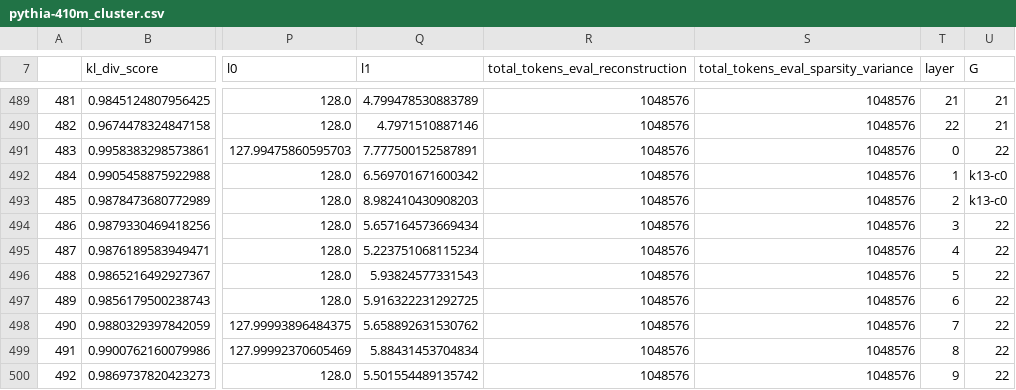
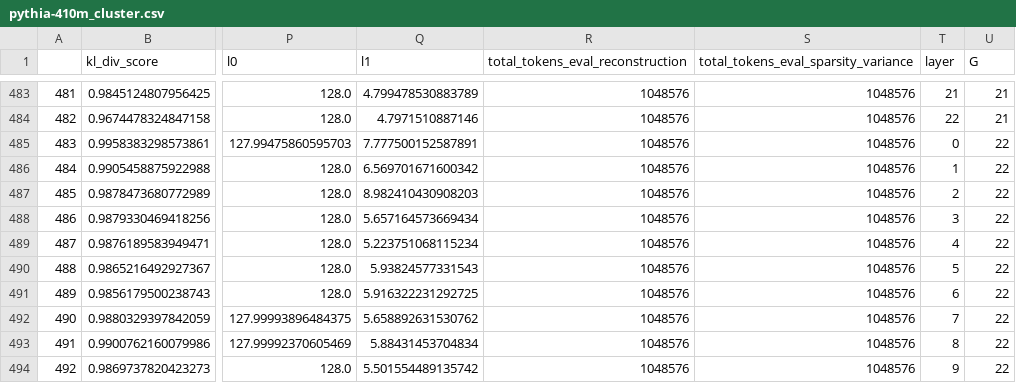
Before and after one commit to ghidav/group-sae, a CSV file: eval/pythia-410m_cluster.csv, drawn as a sheet; only a part is shown, gaps mark what is left out; addresses are those after the commit; the diff covers the shown part only; the diff names each change by its address in the sheet, - before the commit and + after, or states it on an @@ line.

```diff
--- a/eval/pythia-410m_cluster.csv
+++ b/eval/pythia-410m_cluster.csv
-U486:U487 (G): k13-c0
+U486:U487 (G): 22
```
Also changed, not shown: 6 removed rows and 18 edited cells elsewhere in this file, 2 other files.
